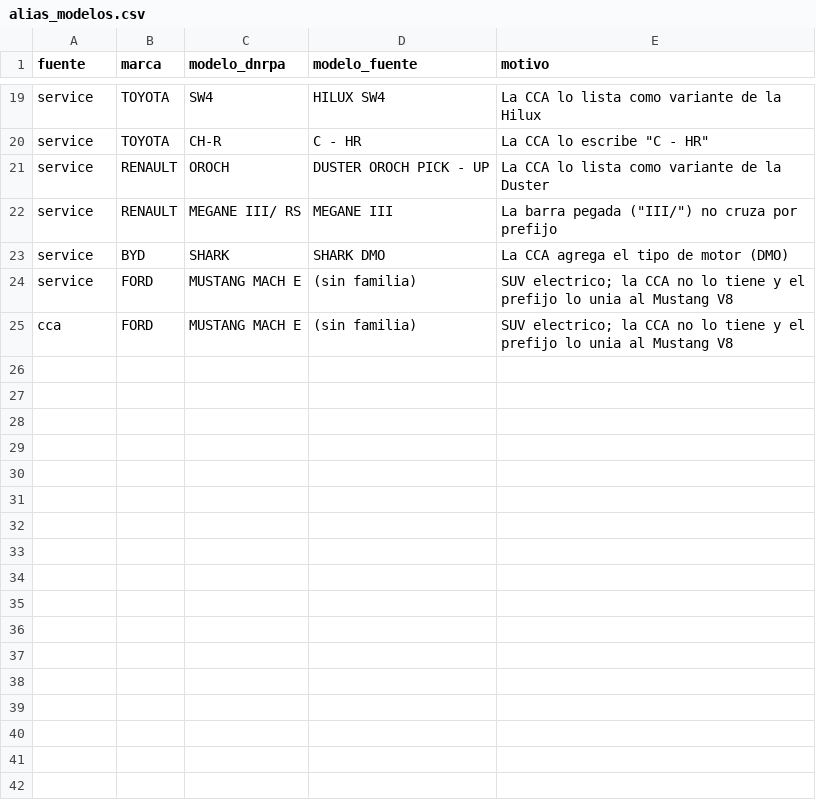
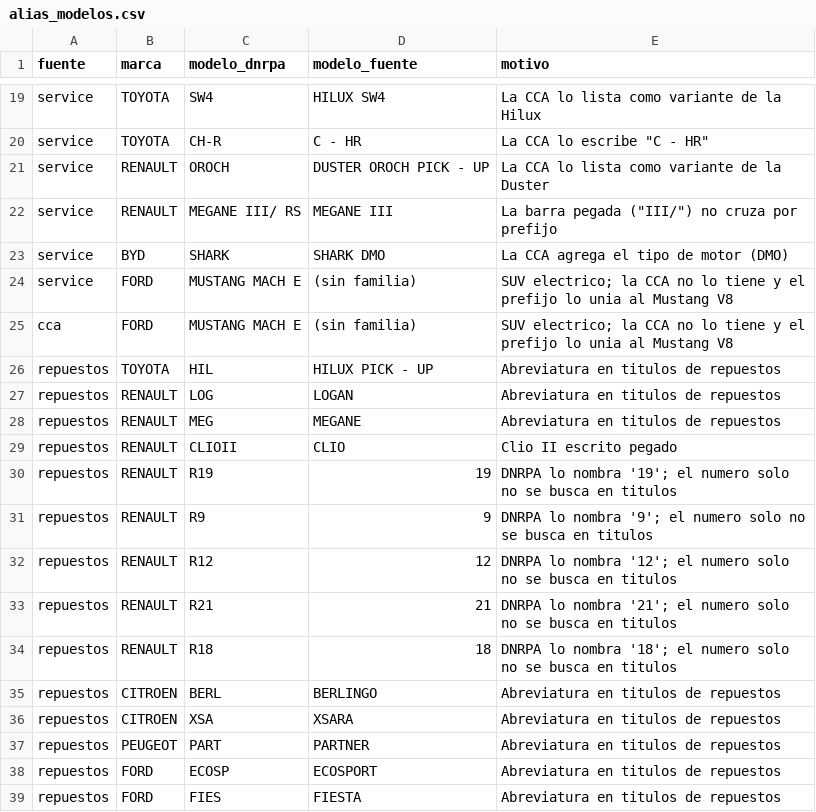
Before and after one commit to RodrigoSchmitz1/autos-ar, a CSV file: transform/seeds/alias_modelos.csv, drawn as a sheet; only a part is shown, gaps mark what is left out.

```diff
--- a/transform/seeds/alias_modelos.csv
+++ b/transform/seeds/alias_modelos.csv
@@ -25 +25,15 @@ service,FORD,MUSTANG MACH E,(sin familia),"SUV electrico; la CCA no lo tiene y e
 cca,FORD,MUSTANG MACH E,(sin familia),"SUV electrico; la CCA no lo tiene y el prefijo lo unia al Mustang V8"
+repuestos,TOYOTA,HIL,HILUX PICK - UP,Abreviatura en titulos de repuestos
+repuestos,RENAULT,LOG,LOGAN,Abreviatura en titulos de repuestos
+repuestos,RENAULT,MEG,MEGANE,Abreviatura en titulos de repuestos
+repuestos,RENAULT,CLIOII,CLIO,Clio II escrito pegado
+repuestos,RENAULT,R19,19,DNRPA lo nombra '19'; el numero solo no se busca en titulos
+repuestos,RENAULT,R9,9,DNRPA lo nombra '9'; el numero solo no se busca en titulos
+repuestos,RENAULT,R12,12,DNRPA lo nombra '12'; el numero solo no se busca en titulos
+repuestos,RENAULT,R21,21,DNRPA lo nombra '21'; el numero solo no se busca en titulos
+repuestos,RENAULT,R18,18,DNRPA lo nombra '18'; el numero solo no se busca en titulos
+repuestos,CITROEN,BERL,BERLINGO,Abreviatura en titulos de repuestos
+repuestos,CITROEN,XSA,XSARA,Abreviatura en titulos de repuestos
+repuestos,PEUGEOT,PART,PARTNER,Abreviatura en titulos de repuestos
+repuestos,FORD,ECOSP,ECOSPORT,Abreviatura en titulos de repuestos
+repuestos,FORD,FIES,FIESTA,Abreviatura en titulos de repuestos
```
Also changed, not shown: 2 other files.
